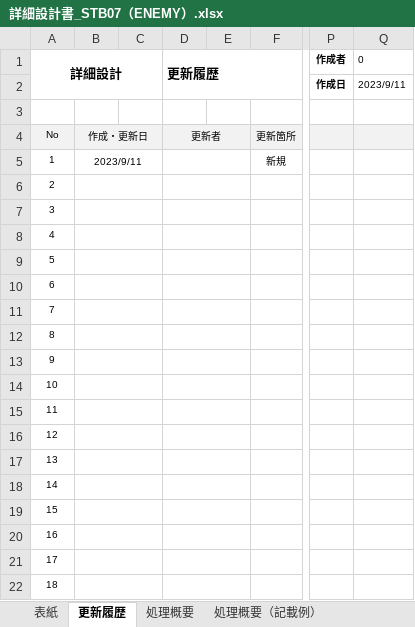
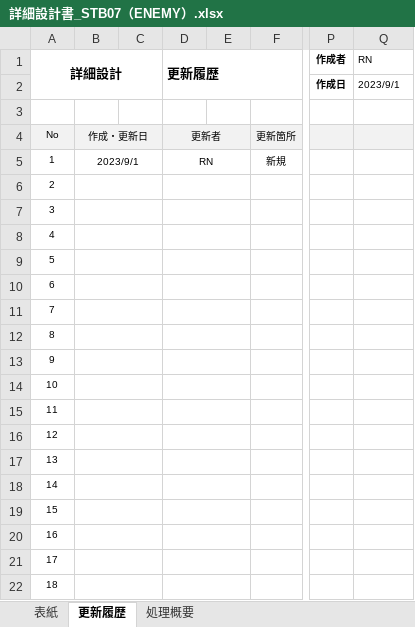
Before and after one commit to MchTsk/python-game-project, an Excel workbook: 03.設計/詳細設計書_STB07（ENEMY）.xlsx, sheet 更新履歴, drawn as a sheet; only a part is shown, gaps mark what is left out; values as stored, in another font and other column widths than the file's, no borders; the diff names each change by its address in the sheet, - before the commit and + after, or states it on an @@ line.

```diff
--- a/03.設計/詳細設計書_STB07（ENEMY）.xlsx (sheet 更新履歴)
+++ b/03.設計/詳細設計書_STB07（ENEMY）.xlsx (sheet 更新履歴)
-sheet tab: 処理概要（記載例）
-Q1: 0
+Q1: RN
-Q2 (RN): 2023/9/11
+Q2 (RN): 2023/9/1
-B5: 2023/9/11
+B5: 2023/9/1
-D5 (更新履歴): (empty)
+D5 (更新履歴): RN
```
Also changed, not shown: sheet 処理概要, sheet 表紙.
